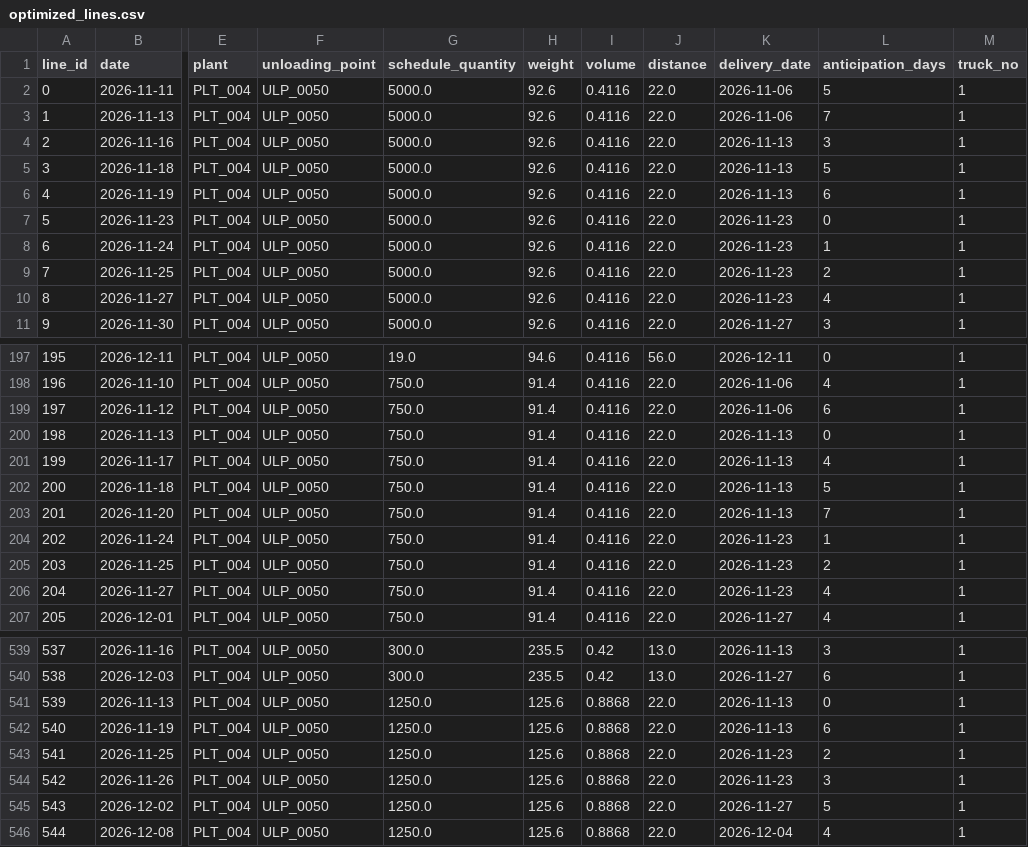
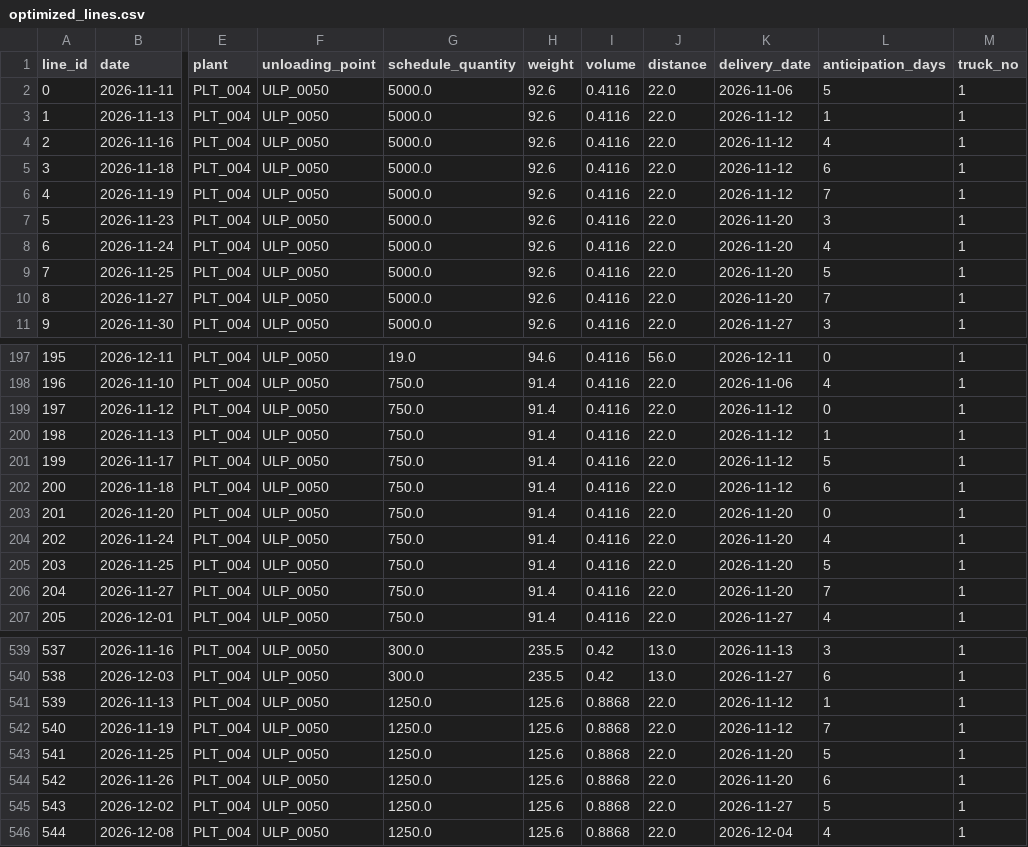
Before and after one commit to exauceh/delivery_schedule_optimization, a CSV file: data/optimized_lines.csv, drawn as a sheet; only a part is shown, gaps mark what is left out; the diff covers the shown part only; the diff names each change by its address in the sheet, - before the commit and + after, or states it on an @@ line.

```diff
--- a/data/optimized_lines.csv
+++ b/data/optimized_lines.csv
-K3 (delivery_date): 2026-11-06
+K3 (delivery_date): 2026-11-12
-L3 (anticipation_days): 7
+L3 (anticipation_days): 1
-K4:K6 (delivery_date): 2026-11-13
+K4:K6 (delivery_date): 2026-11-12
-L4 (anticipation_days): 3
+L4 (anticipation_days): 4
-L5 (anticipation_days): 5
+L5 (anticipation_days): 6
-L6 (anticipation_days): 6
+L6 (anticipation_days): 7
-K7:K10 (delivery_date): 2026-11-23
+K7:K10 (delivery_date): 2026-11-20
-L7 (anticipation_days): 0
+L7 (anticipation_days): 3
-L8 (anticipation_days): 1
+L8 (anticipation_days): 4
-L9 (anticipation_days): 2
+L9 (anticipation_days): 5
-L10 (anticipation_days): 4
+L10 (anticipation_days): 7
-K199 (delivery_date): 2026-11-06
+K199 (delivery_date): 2026-11-12
-L199 (anticipation_days): 6
+L199 (anticipation_days): 0
-K200:K202 (delivery_date): 2026-11-13
+K200:K202 (delivery_date): 2026-11-12
-L200 (anticipation_days): 0
+L200 (anticipation_days): 1
-L201 (anticipation_days): 4
+L201 (anticipation_days): 5
-L202 (anticipation_days): 5
+L202 (anticipation_days): 6
-K203 (delivery_date): 2026-11-13
+K203 (delivery_date): 2026-11-20
-L203 (anticipation_days): 7
+L203 (anticipation_days): 0
-K204:K206 (delivery_date): 2026-11-23
+K204:K206 (delivery_date): 2026-11-20
-L204 (anticipation_days): 1
+L204 (anticipation_days): 4
-L205 (anticipation_days): 2
+L205 (anticipation_days): 5
-L206 (anticipation_days): 4
+L206 (anticipation_days): 7
-K541:K542 (delivery_date): 2026-11-13
+K541:K542 (delivery_date): 2026-11-12
-L541 (anticipation_days): 0
+L541 (anticipation_days): 1
-L542 (anticipation_days): 6
+L542 (anticipation_days): 7
-K543:K544 (delivery_date): 2026-11-23
+K543:K544 (delivery_date): 2026-11-20
-L543 (anticipation_days): 2
+L543 (anticipation_days): 5
-L544 (anticipation_days): 3
+L544 (anticipation_days): 6
```
Also changed, not shown: 78 edited cells elsewhere in this file, data/optimized_couples.csv, data/optimized_deliveries.csv, 5 other files.
